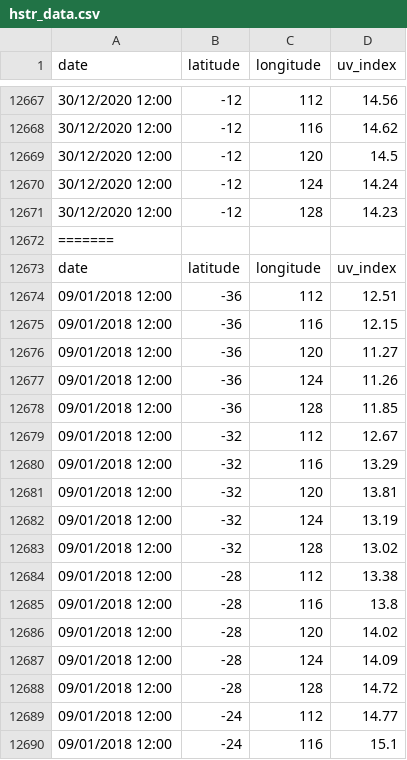
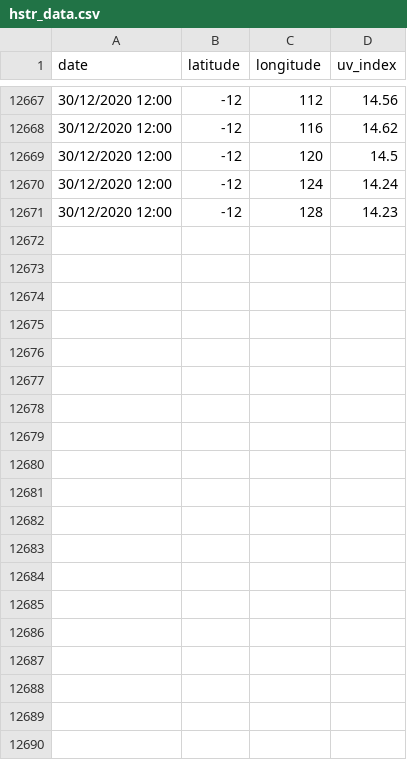
Before and after one commit to parastoorazavi/Data-Analytics-Project-2, a CSV file: static/flask/hstr_data.csv, drawn as a sheet; only a part is shown, gaps mark what is left out; the diff covers the shown part only; the diff names each change by its address in the sheet, - before the commit and + after, or states it on an @@ line.

Commit message:
Merge branch 'main' of github.com:Supasyl/Data-Analytics-Project-2 into main

```diff
--- a/static/flask/hstr_data.csv
+++ b/static/flask/hstr_data.csv
-row 12672: =======
-row 12673: date | latitude | longitude | uv_index
-row 12674: 09/01/2018 12:00 | -36 | 112 | 12.51
-row 12675: 09/01/2018 12:00 | -36 | 116 | 12.15
-row 12676: 09/01/2018 12:00 | -36 | 120 | 11.27
-row 12677: 09/01/2018 12:00 | -36 | 124 | 11.26
-row 12678: 09/01/2018 12:00 | -36 | 128 | 11.85
-row 12679: 09/01/2018 12:00 | -32 | 112 | 12.67
-row 12680: 09/01/2018 12:00 | -32 | 116 | 13.29
-row 12681: 09/01/2018 12:00 | -32 | 120 | 13.81
-row 12682: 09/01/2018 12:00 | -32 | 124 | 13.19
-row 12683: 09/01/2018 12:00 | -32 | 128 | 13.02
-row 12684: 09/01/2018 12:00 | -28 | 112 | 13.38
-row 12685: 09/01/2018 12:00 | -28 | 116 | 13.8
-row 12686: 09/01/2018 12:00 | -28 | 120 | 14.02
-row 12687: 09/01/2018 12:00 | -28 | 124 | 14.09
-row 12688: 09/01/2018 12:00 | -28 | 128 | 14.72
-row 12689: 09/01/2018 12:00 | -24 | 112 | 14.77
-row 12690: 09/01/2018 12:00 | -24 | 116 | 15.1
```
Also changed, not shown: 19 removed rows elsewhere in this file, 11 other files.
